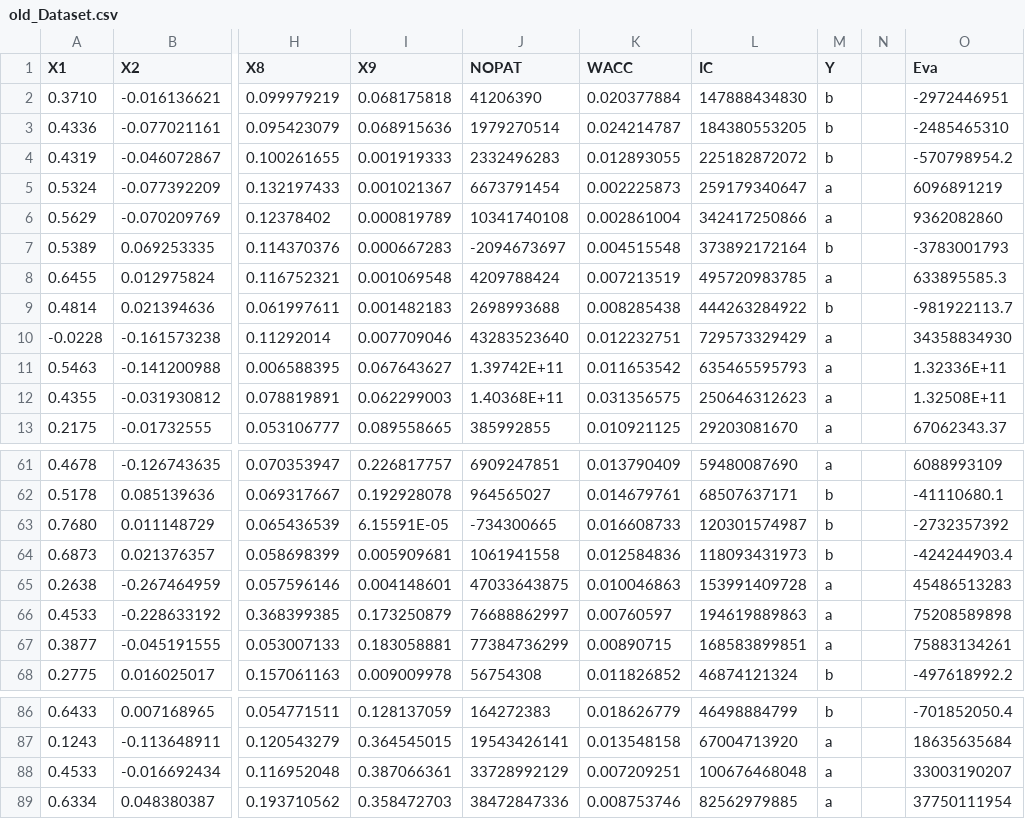
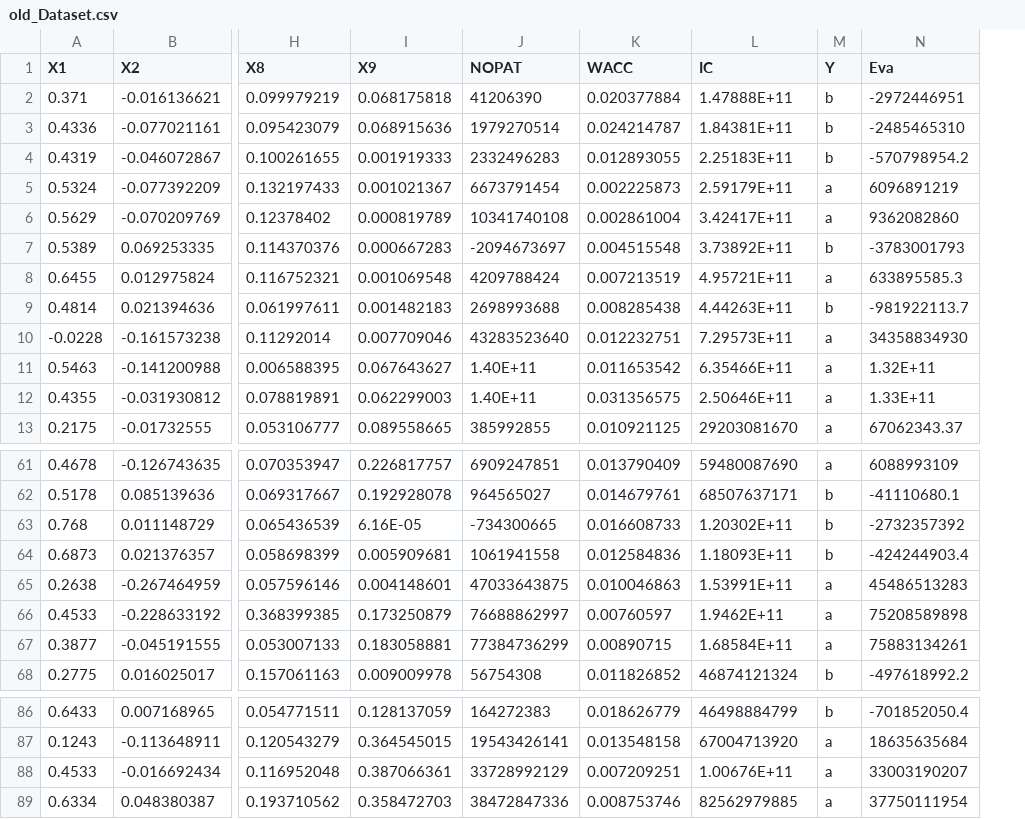
Before and after one commit to ghufrankasho/DNDF, a CSV file: old_Dataset.csv, drawn as a sheet; only a part is shown, gaps mark what is left out; removed rows and columns are numbered as before the commit, all else as after; the diff covers the shown part only; the diff names each change by its address in the sheet, - before the commit and + after, or states it on an @@ line.

```diff
--- a/old_Dataset.csv
+++ b/old_Dataset.csv
-column N, empty
-A2 (X1): 0.3710
+A2 (X1): 0.371
-L2 (IC): 147888434830
+L2 (IC): 1.47888E+11
-L3 (IC): 184380553205
+L3 (IC): 1.84381E+11
-L4 (IC): 225182872072
+L4 (IC): 2.25183E+11
-L5 (IC): 259179340647
+L5 (IC): 2.59179E+11
-L6 (IC): 342417250866
+L6 (IC): 3.42417E+11
-L7 (IC): 373892172164
+L7 (IC): 3.73892E+11
-L8 (IC): 495720983785
+L8 (IC): 4.95721E+11
-L9 (IC): 444263284922
+L9 (IC): 4.44263E+11
-L10 (IC): 729573329429
+L10 (IC): 7.29573E+11
-J11 (NOPAT): 1.39742E+11
+J11 (NOPAT): 1.40E+11
-L11 (IC): 635465595793
+L11 (IC): 6.35466E+11
-N11 (Eva): 1.32336E+11
+N11 (Eva): 1.32E+11
-J12 (NOPAT): 1.40368E+11
+J12 (NOPAT): 1.40E+11
-L12 (IC): 250646312623
+L12 (IC): 2.50646E+11
-N12 (Eva): 1.32508E+11
+N12 (Eva): 1.33E+11
-A63 (X1): 0.7680
+A63 (X1): 0.768
-I63 (X9): 6.15591E-05
+I63 (X9): 6.16E-05
-L63 (IC): 120301574987
+L63 (IC): 1.20302E+11
-L64 (IC): 118093431973
+L64 (IC): 1.18093E+11
-L65 (IC): 153991409728
+L65 (IC): 1.53991E+11
-L66 (IC): 194619889863
+L66 (IC): 1.9462E+11
-L67 (IC): 168583899851
+L67 (IC): 1.68584E+11
-L88 (IC): 100676468048
+L88 (IC): 1.00676E+11
```
Also changed, not shown: 30 edited cells elsewhere in this file, 3 other files.
